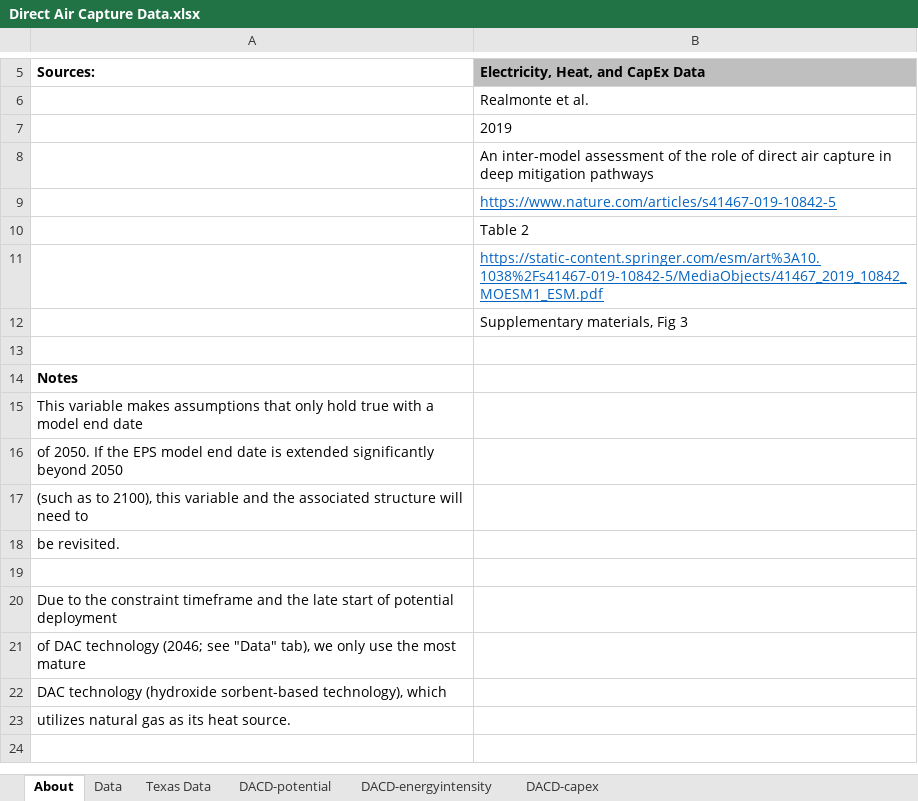
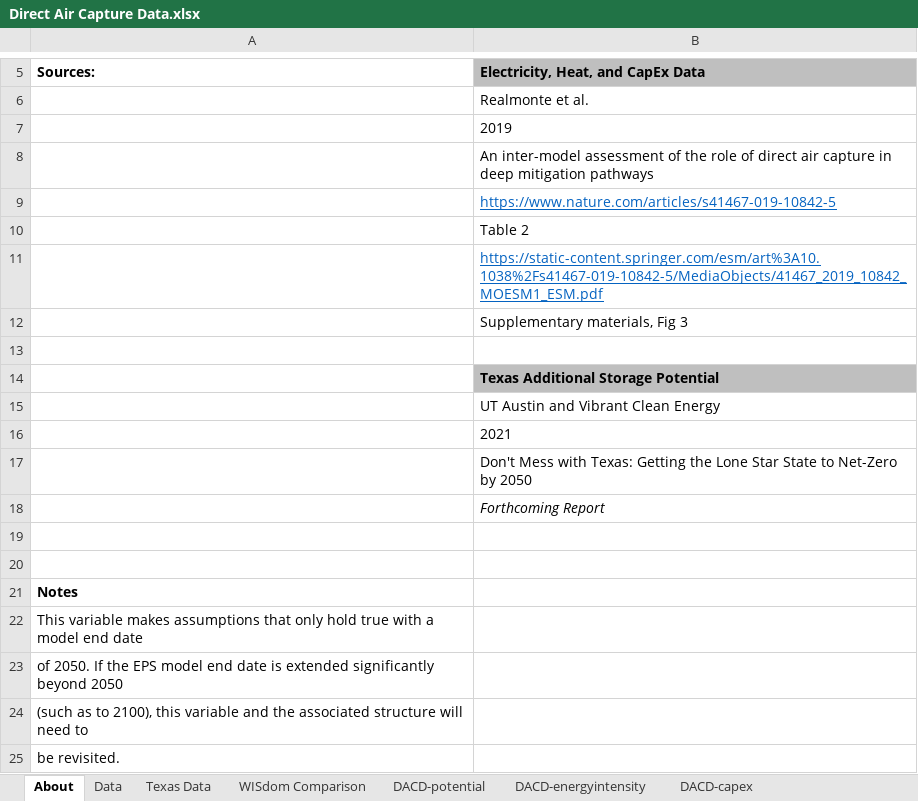
Before and after one commit to EnergyInnovation/eps-texas, an Excel workbook: InputData/geoeng/DACD/Direct Air Capture Data.xlsx, sheet About, drawn as a sheet; only a part is shown, gaps mark what is left out; the shorter side is filled out with more unchanged rows; values as stored, in another font and other column widths than the file's, no borders; the diff names each change by its address in the sheet, - before the commit and + after, or states it on an @@ line.

Commit message:
UT updates on technology potentials

```diff
--- a/InputData/geoeng/DACD/Direct Air Capture Data.xlsx (sheet About)
+++ b/InputData/geoeng/DACD/Direct Air Capture Data.xlsx (sheet About)
+sheet tab: WISdom Comparison
+row 14:  | Texas Additional Storage Potential
+row 15:  | UT Austin and Vibrant Clean Energy
+row 16:  | 2021
+row 17:  | Don't Mess with Texas: Getting the Lone Star State to Net-Zero by 2050
+row 18:  | Forthcoming Report
+row 19: (empty)
+row 20: (empty)
```
Also changed, not shown: sheet DACD-potential, sheet Texas Data, InputData/elec/GBSC/Grid Battery Storage Capacities.xlsx, 2 other files.
